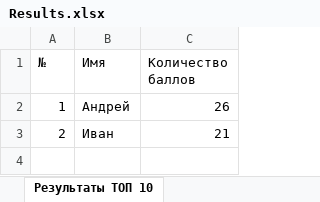
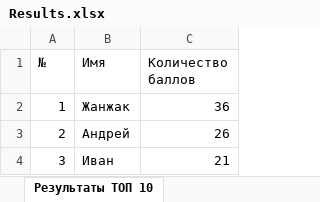
Before and after one commit to ivanish2034/mortalkombatbLab5, an Excel workbook: l555555/Results.xlsx, sheet Результаты ТОП 10, drawn as a sheet; values as stored, in another font and other column widths than the file's, no borders; the diff names each change by its address in the sheet, - before the commit and + after, or states it on an @@ line.

```diff
--- a/l555555/Results.xlsx (sheet Результаты ТОП 10)
+++ b/l555555/Results.xlsx (sheet Результаты ТОП 10)
-B2 (Имя): Андрей
+B2 (Имя): Жанжак
-C2 (Количество баллов): 26
+C2 (Количество баллов): 36
-B3 (Имя): Иван
+B3 (Имя): Андрей
-C3 (Количество баллов): 21
+C3 (Количество баллов): 26
+row 4: 3 | Иван | 21
```
Also changed, not shown: 27 other files.
